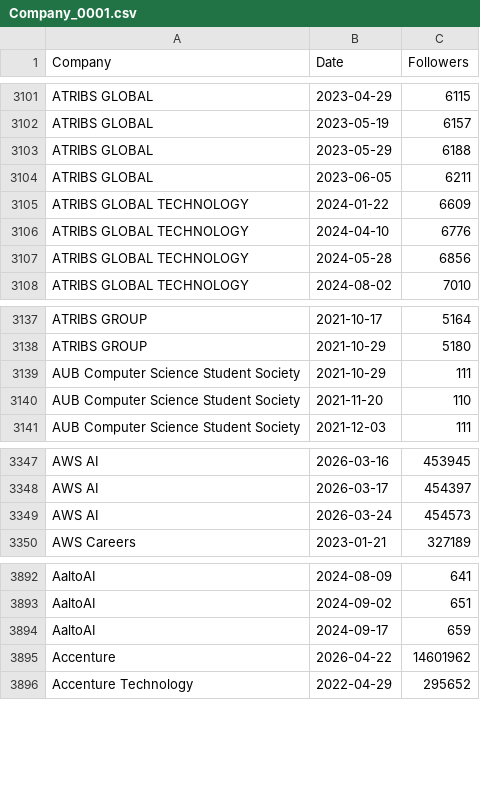
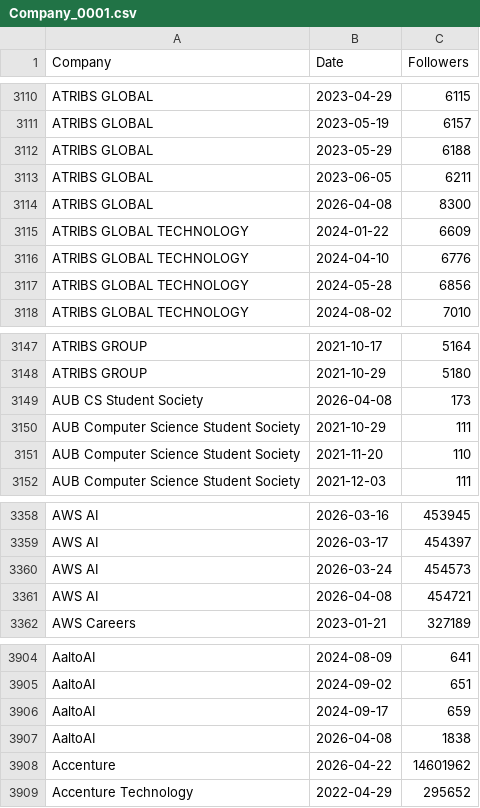
Before and after one commit to Joint-Operations-Working-Group/Social-Media-Analytics, a CSV file: Linkedin/Company_0001.csv, drawn as a sheet; only a part is shown, gaps mark what is left out; the diff covers the shown part only.

```diff
--- a/Linkedin/Company_0001.csv
+++ b/Linkedin/Company_0001.csv
@@ -3104,2 +3113,3 @@ ATRIBS GLOBAL,2023-05-29,6188
 ATRIBS GLOBAL,2023-06-05,6211
+ATRIBS GLOBAL,2026-04-08,8300
 ATRIBS GLOBAL TECHNOLOGY,2024-01-22,6609
@@ -3138,2 +3148,3 @@ ATRIBS GROUP,2021-10-17,5164
 ATRIBS GROUP,2021-10-29,5180
+AUB CS Student Society,2026-04-08,173
 AUB Computer Science Student Society,2021-10-29,111
@@ -3349,2 +3360,3 @@ AWS AI,2026-03-17,454397
 AWS AI,2026-03-24,454573
+AWS AI,2026-04-08,454721
 AWS Careers,2023-01-21,327189
@@ -3894,2 +3906,3 @@ AaltoAI,2024-09-02,651
 AaltoAI,2024-09-17,659
+AaltoAI,2026-04-08,1838
 Accenture,2026-04-22,14601962
```
Also changed, not shown: 9 added rows and 11 removed rows elsewhere in this file, 4 other files.
